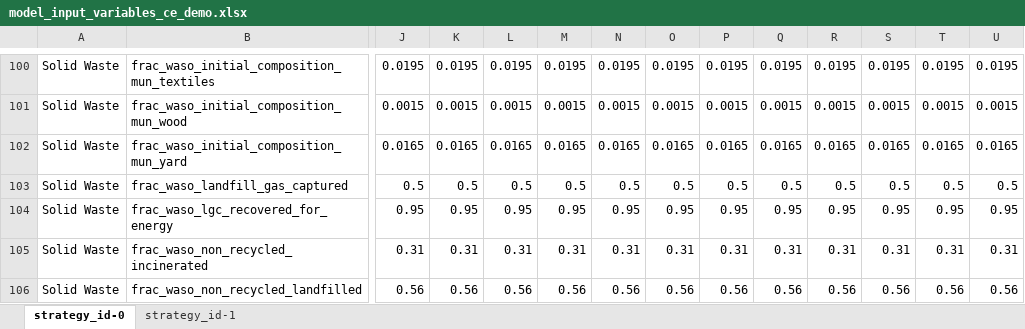
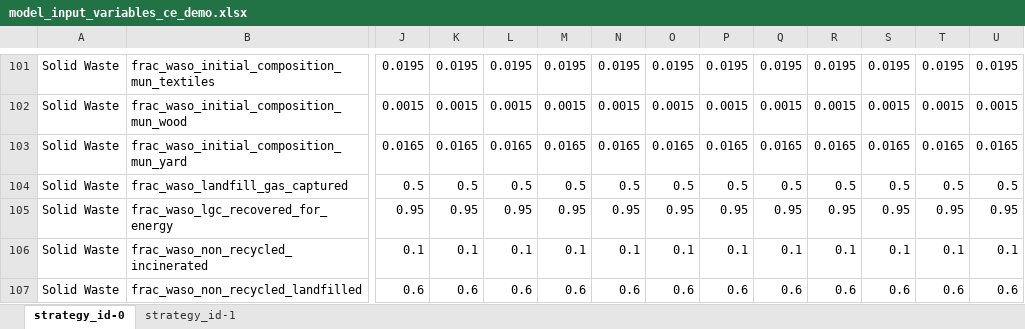
Before and after one commit to jarojasag/lac_decarbonization, an Excel workbook: ref/ingestion/parameters_demo/model_input_variables_ce_demo.xlsx, sheet strategy_id-0, drawn as a sheet; only a part is shown, gaps mark what is left out; values as stored, in another font and other column widths than the file's, no borders; addresses are those after the commit; the diff covers the shown part only; the diff names each change by its address in the sheet, - before the commit and + after, or states it on an @@ line.

```diff
--- a/ref/ingestion/parameters_demo/model_input_variables_ce_demo.xlsx (sheet strategy_id-0)
+++ b/ref/ingestion/parameters_demo/model_input_variables_ce_demo.xlsx (sheet strategy_id-0)
-J106: 0.31
+J106: 0.1
-K106: 0.31
+K106: 0.1
-L106: 0.31
+L106: 0.1
-M106: 0.31
+M106: 0.1
-N106: 0.31
+N106: 0.1
-O106: 0.31
+O106: 0.1
-P106: 0.31
+P106: 0.1
-Q106: 0.31
+Q106: 0.1
-R106: 0.31
+R106: 0.1
-S106: 0.31
+S106: 0.1
-T106: 0.31
+T106: 0.1
-U106: 0.31
+U106: 0.1
-J107: 0.56
+J107: 0.6
-K107: 0.56
+K107: 0.6
-L107: 0.56
+L107: 0.6
-M107: 0.56
+M107: 0.6
-N107: 0.56
+N107: 0.6
-O107: 0.56
+O107: 0.6
-P107: 0.56
+P107: 0.6
-Q107: 0.56
+Q107: 0.6
-R107: 0.56
+R107: 0.6
-S107: 0.56
+S107: 0.6
-T107: 0.56
+T107: 0.6
-U107: 0.56
+U107: 0.6
```
Also changed, not shown: 23 added rows, 22 removed rows and 84 edited cells elsewhere in this sheet, 13 other files.
